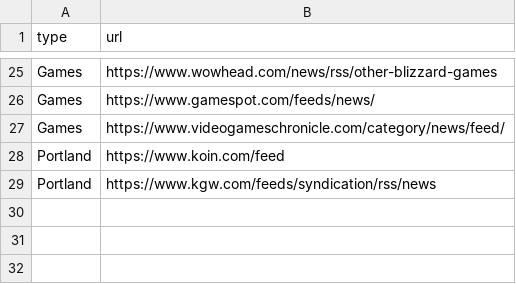
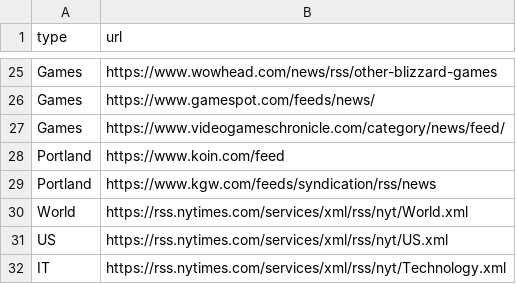
Before and after one commit to loatswil/PowerNews, a CSV file: RSSFeeds.csv, drawn as a sheet; only a part is shown, gaps mark what is left out.

Commit message:
Added NY Times feeds

```diff
--- a/RSSFeeds.csv
+++ b/RSSFeeds.csv
@@ -29 +29,4 @@ Portland,https://www.koin.com/feed
 Portland,https://www.kgw.com/feeds/syndication/rss/news
+World,https://rss.nytimes.com/services/xml/rss/nyt/World.xml
+US,https://rss.nytimes.com/services/xml/rss/nyt/US.xml
+IT,https://rss.nytimes.com/services/xml/rss/nyt/Technology.xml
```
